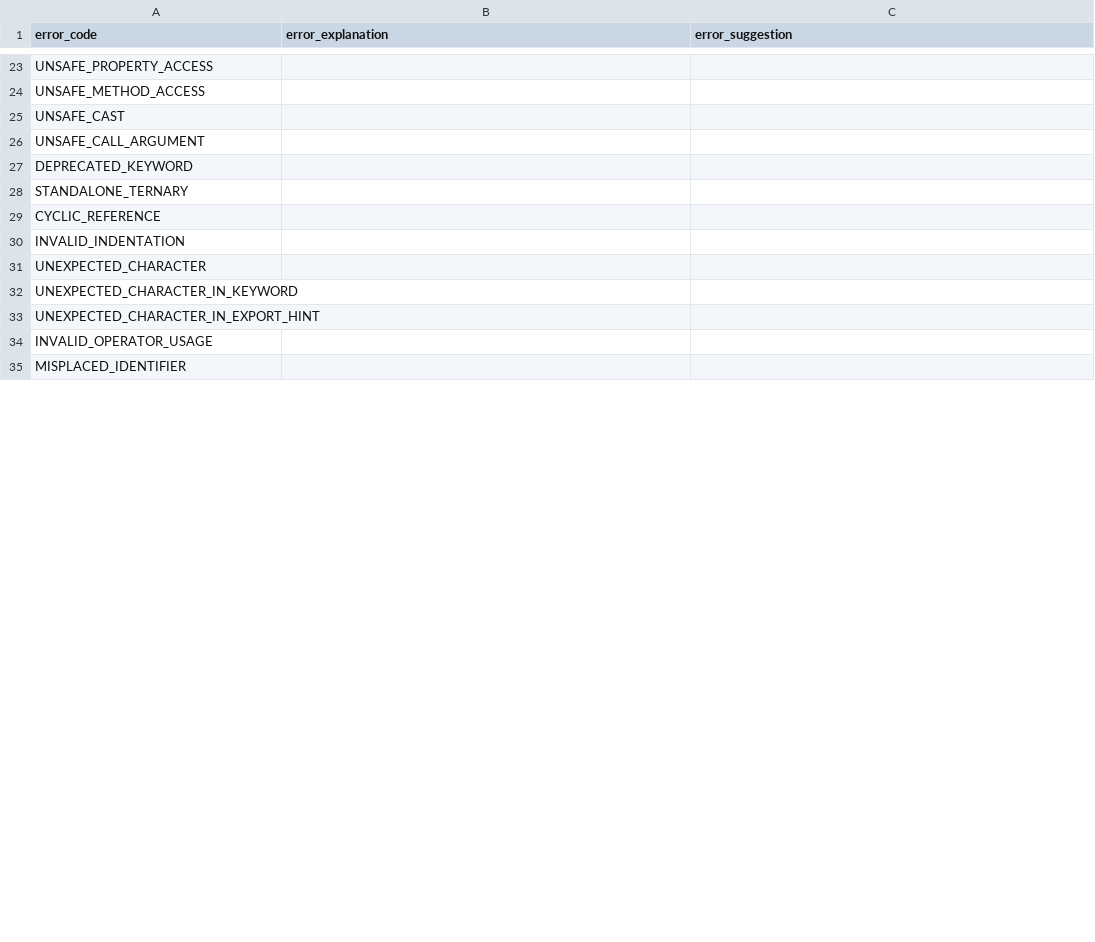
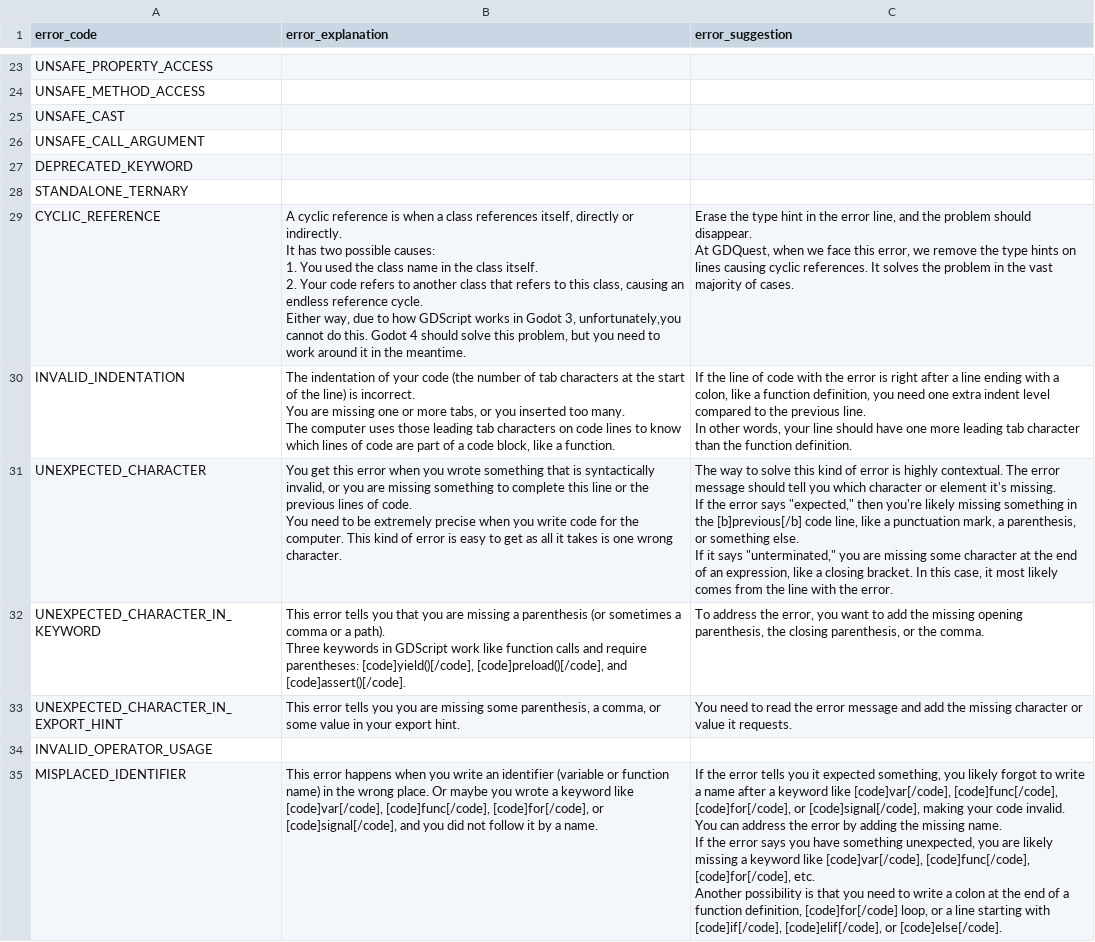
Before and after one commit to GDQuest/learn-gdscript, a CSV file: lsp/error_database.csv, drawn as a sheet; only a part is shown, gaps mark what is left out; the diff covers the shown part only.

Commit message:
content: write explanations for 10 errors

```diff
--- a/lsp/error_database.csv
+++ b/lsp/error_database.csv
@@ -28,8 +28,35 @@ DEPRECATED_KEYWORD,,
 STANDALONE_TERNARY,,
-CYCLIC_REFERENCE,,
-INVALID_INDENTATION,,
-UNEXPECTED_CHARACTER,,
-UNEXPECTED_CHARACTER_IN_KEYWORD,,
-UNEXPECTED_CHARACTER_IN_EXPORT_HINT,,
+CYCLIC_REFERENCE,"A cyclic reference is when a class references itself, directly or indirectly.
+
+It has two possible causes:
+
+1. You used the class name in the class itself.
+2. Your code refers to another class that refers to this class, causing an endless reference cycle.
+
+Either way, due to how GDScript works in Godot 3, unfortunately,you cannot do this. Godot 4 should solve this problem, but you need to work around it in the meantime.","Erase the type hint in the error line, and the problem should disappear.
+
+At GDQuest, when we face this error, we remove the type hints on lines causing cyclic references. It solves the problem in the vast majority of cases."
+INVALID_INDENTATION,"The indentation of your code (the number of tab characters at the start of the line) is incorrect.
+
+You are missing one or more tabs, or you inserted too many.
+
+The computer uses those leading tab characters on code lines to know which lines of code are part of a code block, like a function.","If the line of code with the error is right after a line ending with a colon, like a function definition, you need one extra indent level compared to the previous line.
+
+In other words, your line should have one more leading tab character than the function definition."
+UNEXPECTED_CHARACTER,"You get this error when you wrote something that is syntactically invalid, or you are missing something to complete this line or the previous lines of code.
+
+You need to be extremely precise when you write code for the computer. This kind of error is easy to get as all it takes is one wrong character.","The way to solve this kind of error is highly contextual. The error message should tell you which character or element it's missing.
+
+If the error says ""expected,"" then you're likely missing something in the [b]previous[/b] code line, like a punctuation mark, a parenthesis, or something else.
+
+If it says ""unterminated,"" you are missing some character at the end of an expression, like a closing bracket. In this case, it most likely comes from the line with the error."
+UNEXPECTED_CHARACTER_IN_KEYWORD,"This error tells you that you are missing a parenthesis (or sometimes a comma or a path).
+
+Three keywords in GDScript work like function calls and require parentheses: [code]yield()[/code], [code]preload()[/code], and [code]assert()[/code].","To address the error, you want to add the missing opening parenthesis, the closing parenthesis, or the comma."
+UNEXPECTED_CHARACTER_IN_EXPORT_HINT,"This error tells you you are missing some parenthesis, a comma, or some value in your export hint.",You need to read the error message and add the missing character or value it requests.
 INVALID_OPERATOR_USAGE,,
-MISPLACED_IDENTIFIER,,
+MISPLACED_IDENTIFIER,"This error happens when you write an identifier (variable or function name) in the wrong place. Or maybe you wrote a keyword like [code]var[/code], [code]func[/code], [code]for[/code], or [code]signal[/code], and you did not follow it by a name.","If the error tells you it expected something, you likely forgot to write a name after a keyword like [code]var[/code], [code]func[/code], [code]for[/code], or [code]signal[/code], making your code invalid. You can address the error by adding the missing name.
+
+If the error says you have something unexpected, you are likely missing a keyword like [code]var[/code], [code]func[/code], [code]for[/code], etc.
+
+Another possibility is that you need to write a colon at the end of a function definition, [code]for[/code] loop, or a line starting with [code]if[/code], [code]elif[/code], or [code]else[/code]."
```
Also changed, not shown: 8 edited cells elsewhere in this file.
